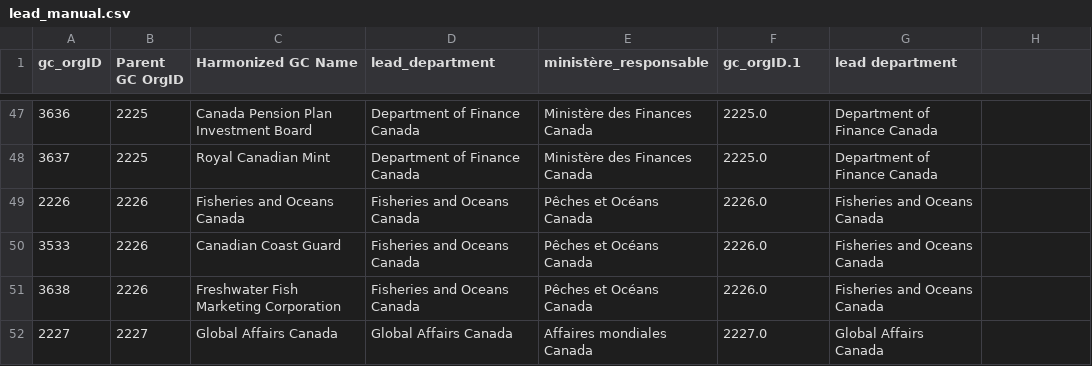
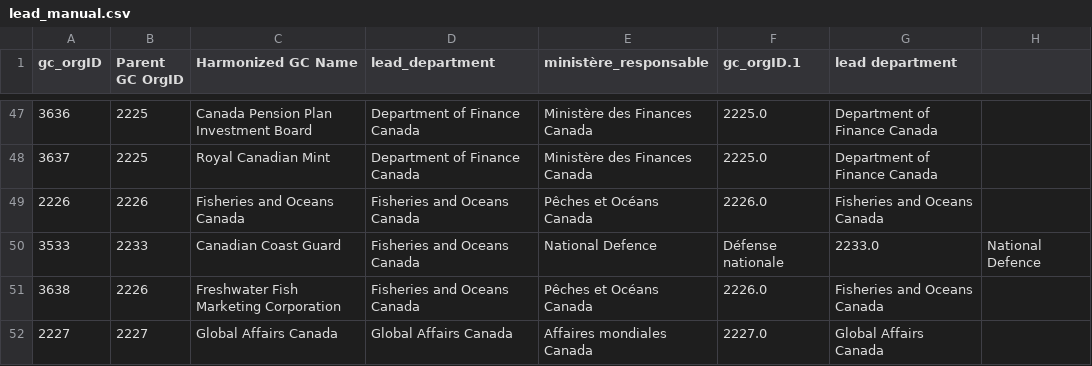
Before and after one commit to CPDI-CPDI/GCOrgName, a CSV file: Resources/lead_manual.csv, drawn as a sheet; only a part is shown, gaps mark what is left out.

Commit message:
CCG DFO -> DND
Update CCG parent org

```diff
--- a/Resources/lead_manual.csv
+++ b/Resources/lead_manual.csv
@@ -49,3 +49,3 @@ gc_orgID,Parent GC OrgID,Harmonized GC Name,lead_department,ministère_responsab
 2226,2226,Fisheries and Oceans Canada,Fisheries and Oceans Canada,Pêches et Océans Canada,2226.0,Fisheries and Oceans Canada
-3533,2226,Canadian Coast Guard,Fisheries and Oceans Canada,Pêches et Océans Canada,2226.0,Fisheries and Oceans Canada
+3533,2233,Canadian Coast Guard,Fisheries and Oceans Canada,National Defence,Défense nationale,2233.0,National Defence
 3638,2226,Freshwater Fish Marketing Corporation,Fisheries and Oceans Canada,Pêches et Océans Canada,2226.0,Fisheries and Oceans Canada
```
